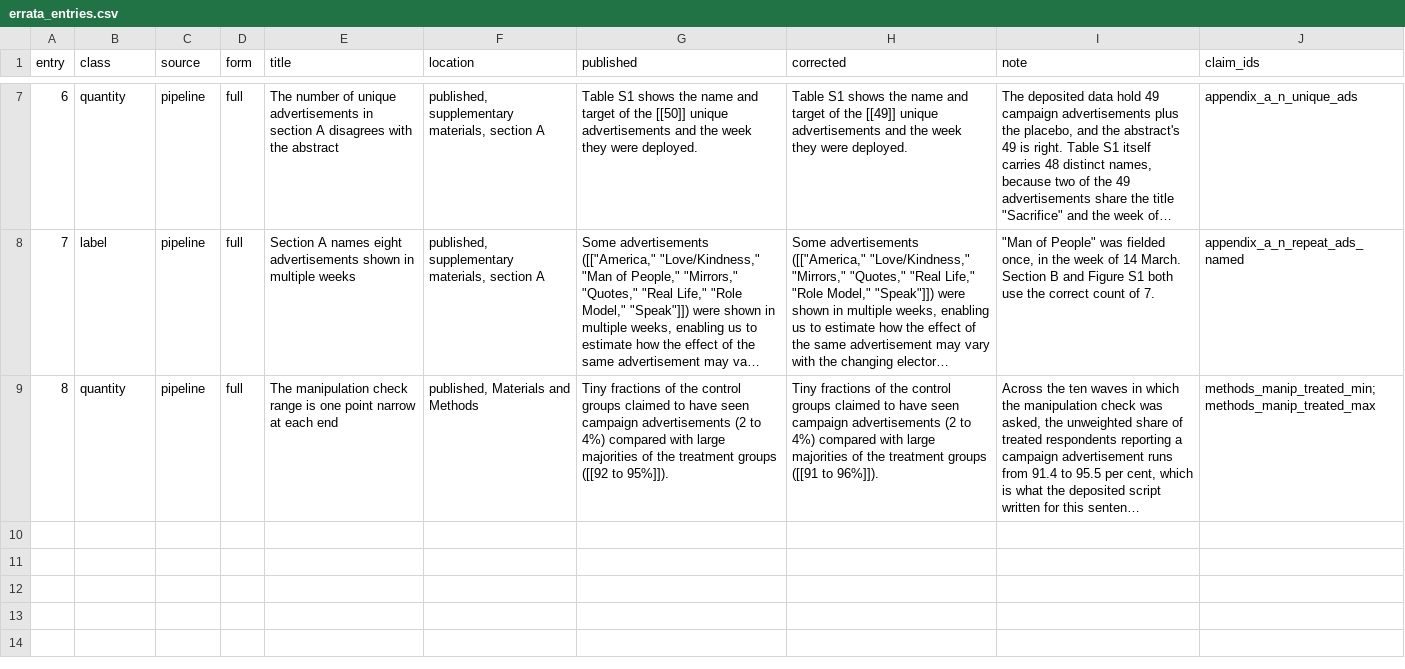
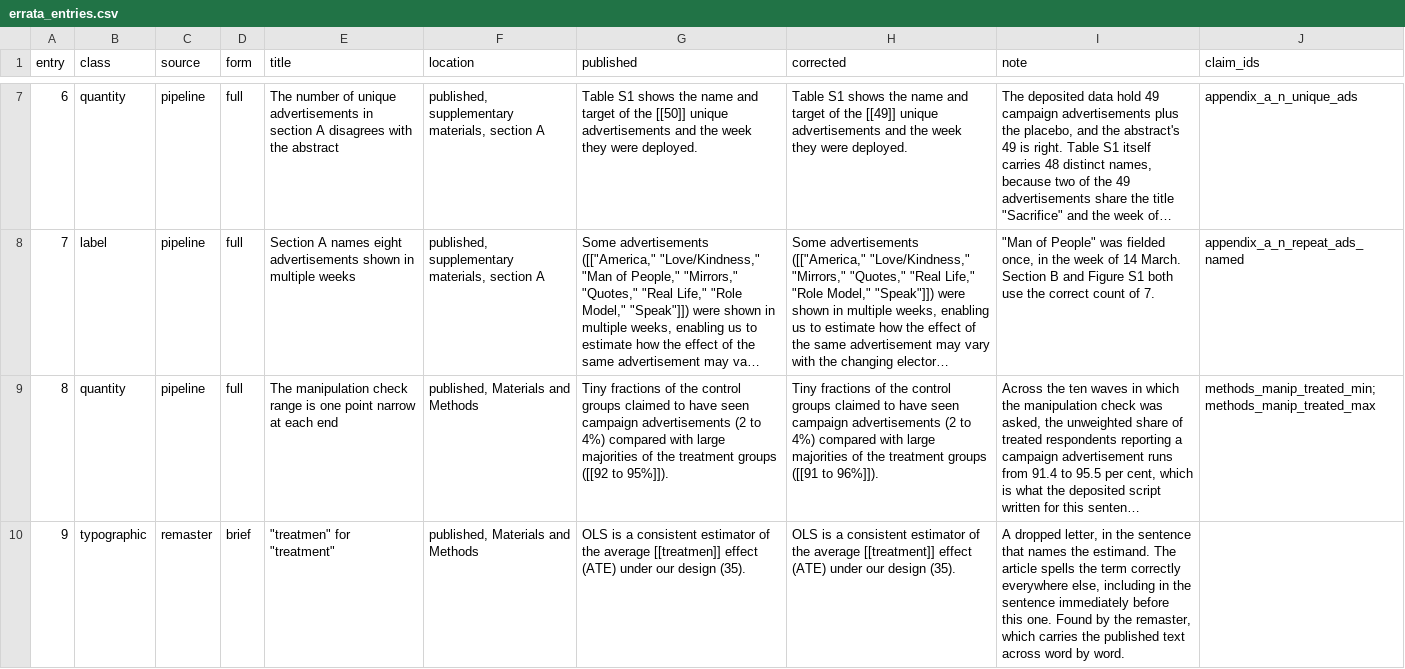
Before and after one commit to active-maintenance-aec/coppock_hill_vavreck_2020, a CSV file: errata_entries.csv, drawn as a sheet; only a part is shown, gaps mark what is left out; long unchanged cells end in …; the diff names each change by its address in the sheet, - before the commit and + after, or states it on an @@ line.

```diff
--- a/errata_entries.csv
+++ b/errata_entries.csv
+row 10: 9 | typographic | remaster | brief | "treatmen" for "treatment" | published, Materials and Methods | OLS is a consistent estimator of the average [[treatmen]] effect (ATE) under our design (35). | OLS is a consistent estimator of the average [[treatment]] effect (ATE) under our design (35). | A dropped letter, in the sentence that names the estimand. The article spells the term correctly everywhere else, including in the sentence immediately before this one. Found by the remaster, which carries the published text across word by word.
```
Also changed, not shown: 2 other files.
